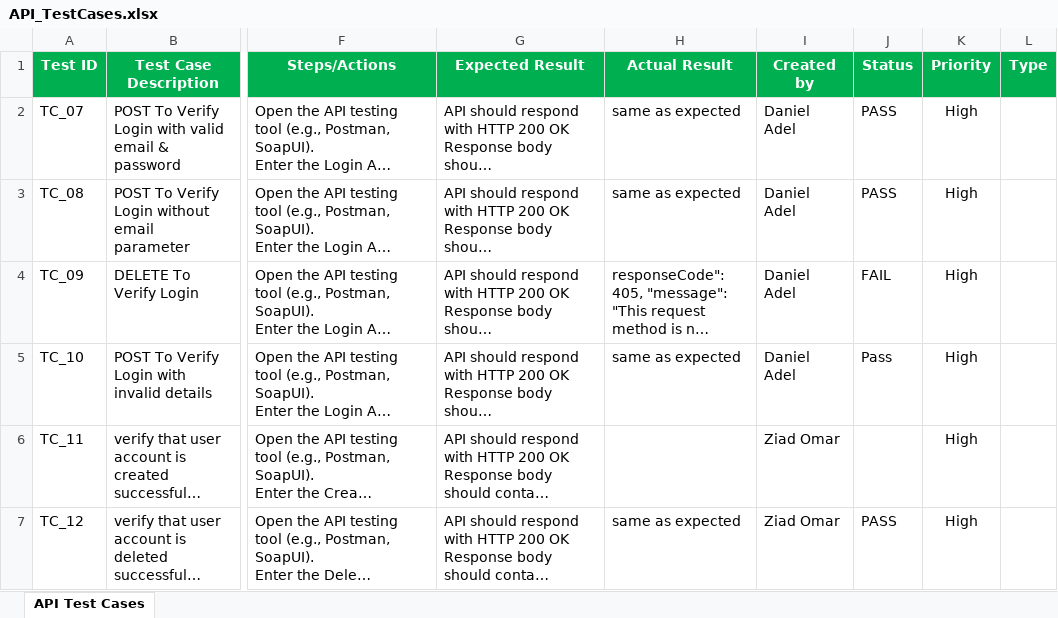
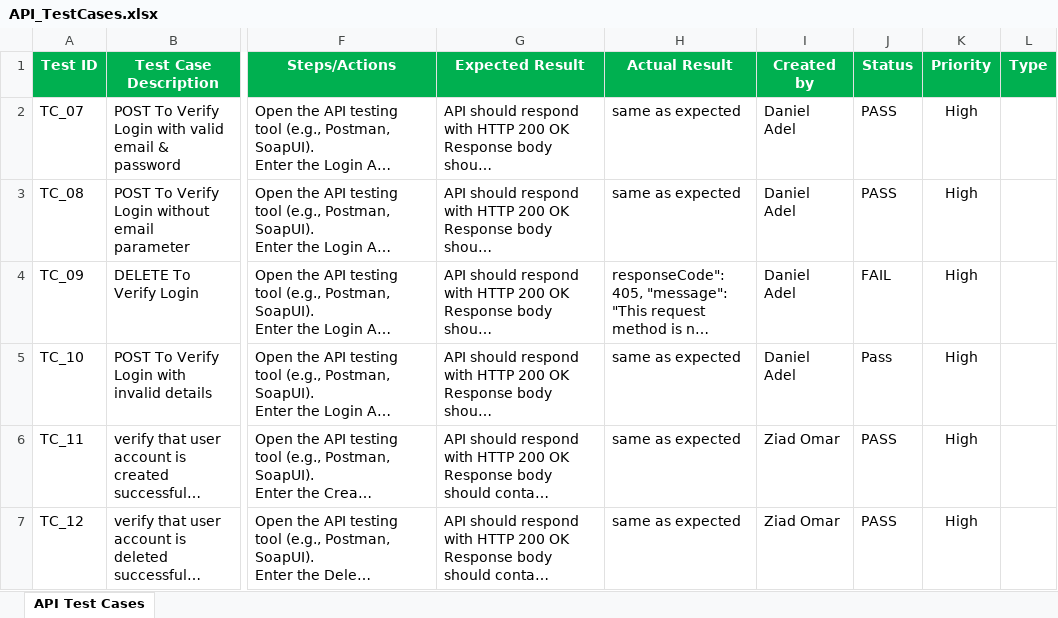
Before and after one commit to Daniel-Lamie95/CAI5_SWD6_S4-DEPI5_Team1, an Excel workbook: Api Testing/API_TestCases.xlsx, sheet API Test Cases, drawn as a sheet; only a part is shown, gaps mark what is left out; long unchanged cells end in …; values as stored, in another font and other column widths than the file's, no borders; conditional formats not drawn; the diff covers the shown part only; the diff names each change by its address in the sheet, - before the commit and + after, or states it on an @@ line.

Commit message:
Finshed member5

```diff
--- a/Api Testing/API_TestCases.xlsx (sheet API Test Cases)
+++ b/Api Testing/API_TestCases.xlsx (sheet API Test Cases)
-H6 (Actual Result): (empty)
+H6 (Actual Result): same as expected
-J6 (Status): (empty)
+J6 (Status): PASS
```
Also changed, not shown: 5 added rows elsewhere in this sheet.
